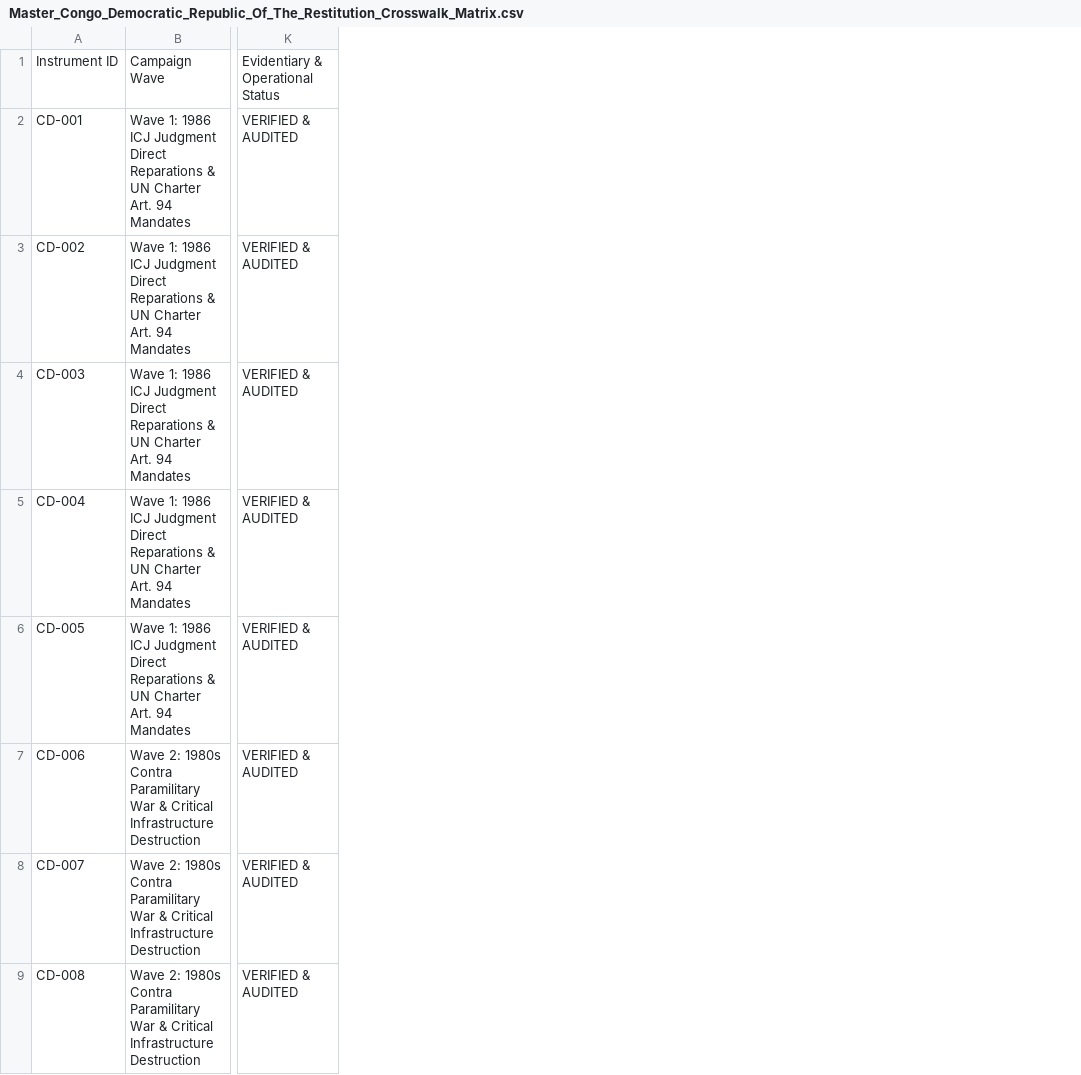
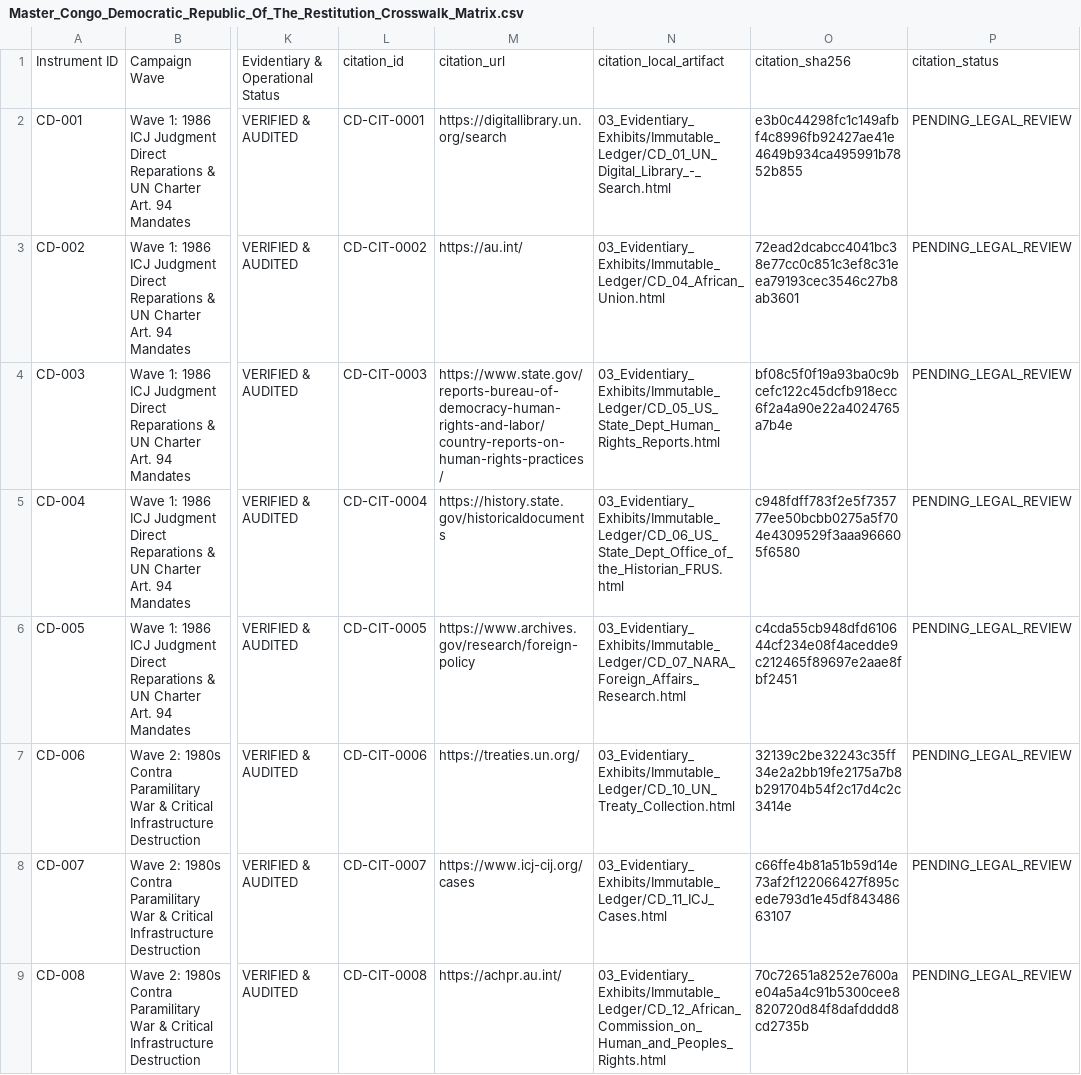
Before and after one commit to GlobalRestitutionAlliance/africa-us-cd-congo-democratic-republic-of-the-master-litigation, a CSV file: 00_Master_Knowledge_Base/Master_Congo_Democratic_Republic_Of_The_Restitution_Crosswalk_Matrix.csv, drawn as a sheet; only a part is shown, gaps mark what is left out; the diff names each change by its address in the sheet, - before the commit and + after, or states it on an @@ line.

Commit message:
AFRICA harvest/citations/docs/manifests parity pass

```diff
--- a/00_Master_Knowledge_Base/Master_Congo_Democratic_Republic_Of_The_Restitution_Crosswalk_Matrix.csv
+++ b/00_Master_Knowledge_Base/Master_Congo_Democratic_Republic_Of_The_Restitution_Crosswalk_Matrix.csv
+column L, rows 1-9: citation_id | CD-CIT-0001 | CD-CIT-0002 | CD-CIT-0003 | CD-CIT-0004 | CD-CIT-0005 | CD-CIT-0006 | CD-CIT-0007 | CD-CIT-0008
+column M, rows 1-9: citation_url | https://digitallibrary.un.org/search | https://au.int/ | https://www.state.gov/reports-bureau-of-democracy-human-rights-and-labor/country-reports-on-human-rights-practices/ | https://history.state.gov/historicaldocuments | https://www.archives.gov/research/foreign-policy | https://treaties.un.org/ | https://www.icj-cij.org/cases | https://achpr.au.int/
+column N, rows 1-9: citation_local_artifact | 03_Evidentiary_Exhibits/Immutable_Ledger/CD_01_UN_Digital_Library_-_Search.html | 03_Evidentiary_Exhibits/Immutable_Ledger/CD_04_African_Union.html | 03_Evidentiary_Exhibits/Immutable_Ledger/CD_05_US_State_Dept_Human_Rights_Reports.html | 03_Evidentiary_Exhibits/Immutable_Ledger/CD_06_US_State_Dept_Office_of_the_Historian_FRUS.html | 03_Evidentiary_Exhibits/Immutable_Ledger/CD_07_NARA_Foreign_Affairs_Research.html | 03_Evidentiary_Exhibits/Immutable_Ledger/CD_10_UN_Treaty_Collection.html | 03_Evidentiary_Exhibits/Immutable_Ledger/CD_11_ICJ_Cases.html | 03_Evidentiary_Exhibits/Immutable_Ledger/CD_12_African_Commission_on_Human_and_Peoples_Rights.html
+column O, rows 1-9: citation_sha256 | e3b0c44298fc1c149afbf4c8996fb92427ae41e4649b934ca495991b7852b855 | 72ead2dcabcc4041bc38e77cc0c851c3ef8c31eea79193cec3546c27b8ab3601 | bf08c5f0f19a93ba0c9bcefc122c45dcfb918ecc6f2a4a90e22a4024765a7b4e | c948fdff783f2e5f735777ee50bcbb0275a5f704e4309529f3aaa966605f6580 | c4cda55cb948dfd610644cf234e08f4acedde9c212465f89697e2aae8fbf2451 | 32139c2be32243c35ff34e2a2bb19fe2175a7b8b291704b54f2c17d4c2c3414e | c66ffe4b81a51b59d14e73af2f122066427f895cede793d1e45df84348663107 | 70c72651a8252e7600ae04a5a4c91b5300cee8820720d84f8dafdddd8cd2735b
+column P, rows 1-9: citation_status | PENDING_LEGAL_REVIEW | PENDING_LEGAL_REVIEW | PENDING_LEGAL_REVIEW | PENDING_LEGAL_REVIEW | PENDING_LEGAL_REVIEW | PENDING_LEGAL_REVIEW | PENDING_LEGAL_REVIEW | PENDING_LEGAL_REVIEW
```
Also changed, not shown: 00_Master_Knowledge_Base/Master_US_CD_CONGO_DEMOCRATIC_REPUBLIC_OF_THE_Restitution_Crosswalk_Matrix.csv, 53 other files.
